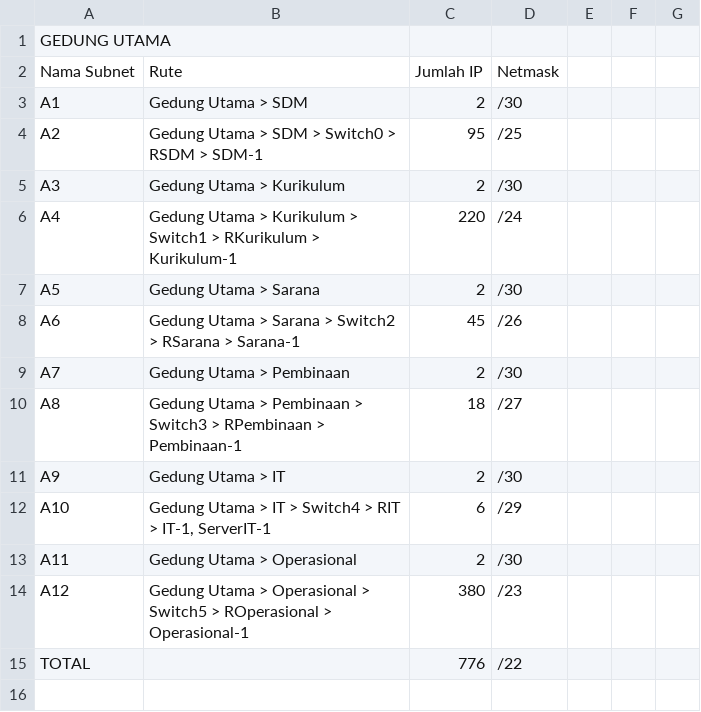
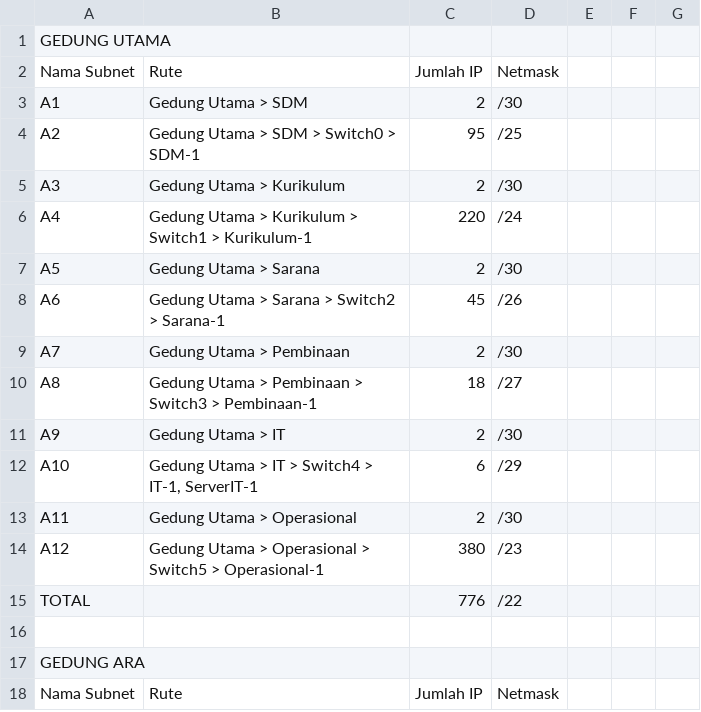
Before and after one commit to TheoAaron/FP-Jarkom, a CSV file: table/FP-Jarkom - Rute.csv, drawn as a sheet; only a part is shown; the shorter side is filled out with more unchanged rows; the diff covers the shown part only.

```diff
--- a/table/FP-Jarkom - Rute.csv
+++ b/table/FP-Jarkom - Rute.csv
@@ -4 +4 @@ A1,Gedung Utama > SDM,2,/30,,,
-A2,Gedung Utama > SDM > Switch0 > RSDM > SDM-1,95,/25,,,
+A2,Gedung Utama > SDM > Switch0 > SDM-1,95,/25
@@ -6 +6 @@ A3,Gedung Utama > Kurikulum,2,/30,,,
-A4,Gedung Utama > Kurikulum > Switch1 > RKurikulum > Kurikulum-1,220,/24,,,
+A4,Gedung Utama > Kurikulum > Switch1 > Kurikulum-1,220,/24
@@ -8 +8 @@ A5,Gedung Utama > Sarana,2,/30,,,
-A6,Gedung Utama > Sarana > Switch2 > RSarana > Sarana-1,45,/26,,,
+A6,Gedung Utama > Sarana > Switch2 > Sarana-1,45,/26
@@ -10 +10 @@ A7,Gedung Utama > Pembinaan,2,/30,,,
-A8,Gedung Utama > Pembinaan > Switch3 > RPembinaan > Pembinaan-1,18,/27,,,
+A8,Gedung Utama > Pembinaan > Switch3 > Pembinaan-1,18,/27
@@ -12 +12 @@ A9,Gedung Utama > IT,2,/30,,,
-A10,"Gedung Utama > IT > Switch4 > RIT > IT-1,  ServerIT-1",6,/29,,,
+A10,"Gedung Utama > IT > Switch4 > IT-1,  ServerIT-1",6,/29
@@ -14 +14 @@ A11,Gedung Utama > Operasional,2,/30,,,
-A12,Gedung Utama > Operasional > Switch5 > ROperasional > Operasional-1,380,/23,,,
+A12,Gedung Utama > Operasional > Switch5 > Operasional-1,380,/23
```
Also changed, not shown: 15 added rows and 6 edited cells elsewhere in this file, table/FP-Jarkom - Pembagian IP - CIDR.csv, table/FP-Jarkom - Pembagian IP - VLSM.csv, 44 other files.
